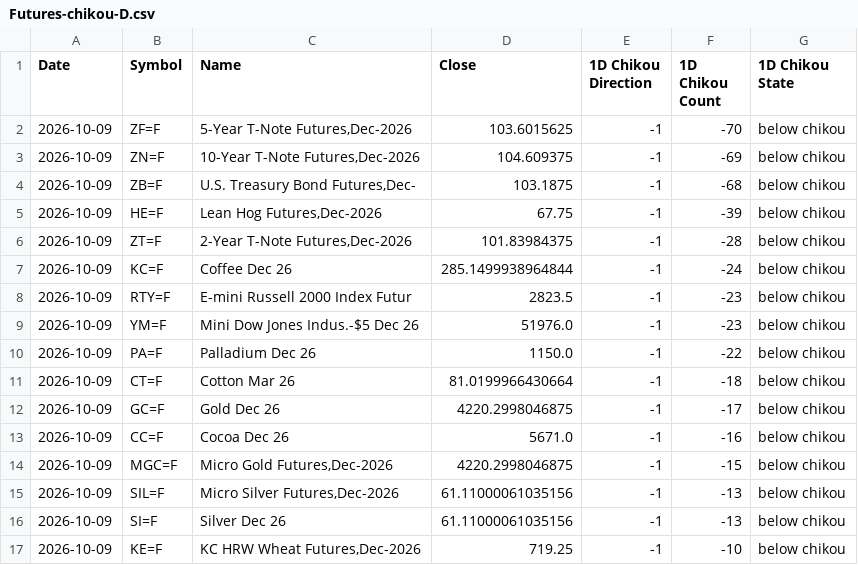
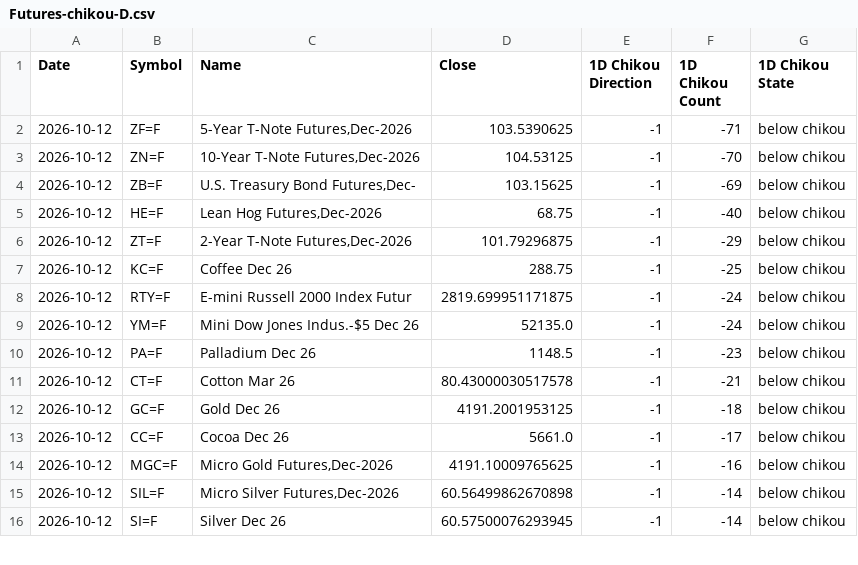
Before and after one commit to harryguiacorn/Ichimoku-Cloud-Signal-Python, a CSV file: output/chikou/Futures-chikou-D.csv, drawn as a sheet; only a part is shown; the diff covers the shown part only.

```diff
--- a/output/chikou/Futures-chikou-D.csv
+++ b/output/chikou/Futures-chikou-D.csv
@@ -1,17 +1,16 @@
 Date,Symbol,Name,Close,1D Chikou Direction,1D Chikou Count,1D Chikou State
-2026-10-09,ZF=F,"5-Year T-Note Futures,Dec-2026",103.6015625,-1,-70,below chikou
-2026-10-09,ZN=F,"10-Year T-Note Futures,Dec-2026",104.609375,-1,-69,below chikou
-2026-10-09,ZB=F,"U.S. Treasury Bond Futures,Dec-",103.1875,-1,-68,below chikou
-2026-10-09,HE=F,"Lean Hog Futures,Dec-2026",67.75,-1,-39,below chikou
-2026-10-09,ZT=F,"2-Year T-Note Futures,Dec-2026",101.83984375,-1,-28,below chikou
-2026-10-09,KC=F,Coffee Dec 26,285.1499938964844,-1,-24,below chikou
-2026-10-09,RTY=F,E-mini Russell 2000 Index Futur,2823.5,-1,-23,below chikou
-2026-10-09,YM=F,Mini Dow Jones Indus.-$5 Dec 26,51976.0,-1,-23,below chikou
-2026-10-09,PA=F,Palladium Dec 26,1150.0,-1,-22,below chikou
-2026-10-09,CT=F,Cotton Mar 26,81.0199966430664,-1,-18,below chikou
-2026-10-09,GC=F,Gold Dec 26,4220.2998046875,-1,-17,below chikou
-2026-10-09,CC=F,Cocoa Dec 26,5671.0,-1,-16,below chikou
-2026-10-09,MGC=F,"Micro Gold Futures,Dec-2026",4220.2998046875,-1,-15,below chikou
-2026-10-09,SIL=F,"Micro Silver Futures,Dec-2026",61.11000061035156,-1,-13,below chikou
-2026-10-09,SI=F,Silver Dec 26,61.11000061035156,-1,-13,below chikou
-2026-10-09,KE=F,"KC HRW Wheat Futures,Dec-2026",719.25,-1,-10,below chikou
+2026-10-12,ZF=F,"5-Year T-Note Futures,Dec-2026",103.5390625,-1,-71,below chikou
+2026-10-12,ZN=F,"10-Year T-Note Futures,Dec-2026",104.53125,-1,-70,below chikou
+2026-10-12,ZB=F,"U.S. Treasury Bond Futures,Dec-",103.15625,-1,-69,below chikou
+2026-10-12,HE=F,"Lean Hog Futures,Dec-2026",68.75,-1,-40,below chikou
+2026-10-12,ZT=F,"2-Year T-Note Futures,Dec-2026",101.79296875,-1,-29,below chikou
+2026-10-12,KC=F,Coffee Dec 26,288.75,-1,-25,below chikou
+2026-10-12,RTY=F,E-mini Russell 2000 Index Futur,2819.699951171875,-1,-24,below chikou
+2026-10-12,YM=F,Mini Dow Jones Indus.-$5 Dec 26,52135.0,-1,-24,below chikou
+2026-10-12,PA=F,Palladium Dec 26,1148.5,-1,-23,below chikou
+2026-10-12,CT=F,Cotton Mar 26,80.43000030517578,-1,-21,below chikou
+2026-10-12,GC=F,Gold Dec 26,4191.2001953125,-1,-18,below chikou
+2026-10-12,CC=F,Cocoa Dec 26,5661.0,-1,-17,below chikou
+2026-10-12,MGC=F,"Micro Gold Futures,Dec-2026",4191.10009765625,-1,-16,below chikou
+2026-10-12,SIL=F,"Micro Silver Futures,Dec-2026",60.56499862670898,-1,-14,below chikou
+2026-10-12,SI=F,Silver Dec 26,60.57500076293945,-1,-14,below chikou
```
Also changed, not shown: 1 added row and 62 edited cells elsewhere in this file, output/chikou/Futures-chikou-1H.csv, output/chikou/Futures-chikou-M.csv, 17 other files.
